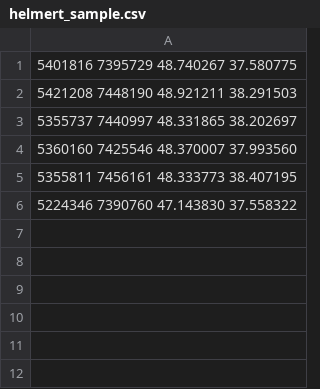
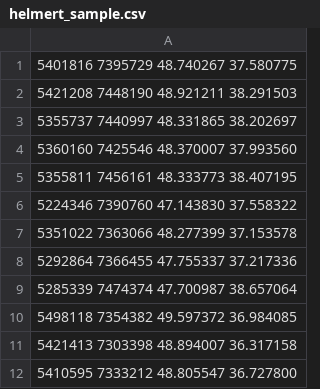
Before and after one commit to vlakir/SK24mapper, a CSV file: src/helmert_sample.csv, drawn as a sheet.

```diff
--- a/src/helmert_sample.csv
+++ b/src/helmert_sample.csv
@@ -6 +6,7 @@
 5224346 7390760 47.143830 37.558322
+5351022 7363066 48.277399 37.153578
+5292864 7366455 47.755337 37.217336
+5285339 7474374 47.700987 38.657064
+5498118 7354382 49.597372 36.984085
+5421413 7303398 48.894007 36.317158
+5410595 7333212 48.805547 36.727800
```
Also changed, not shown: 19 other files.
